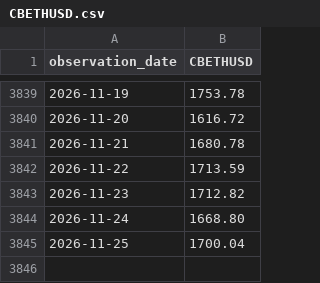
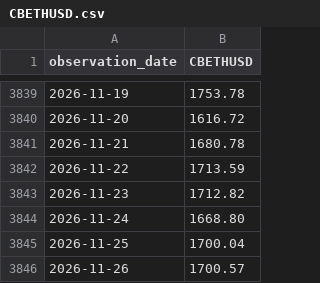
Before and after one commit to PugarHuda/takar, a CSV file: data/series/CBETHUSD.csv, drawn as a sheet; only a part is shown, gaps mark what is left out; the diff names each change by its address in the sheet, - before the commit and + after, or states it on an @@ line.

```diff
--- a/data/series/CBETHUSD.csv
+++ b/data/series/CBETHUSD.csv
+row 3846: 2026-11-26 | 1700.57
```
Also changed, not shown: data/series/CBBTCUSD.csv, data/series/DFEDTARU.csv, 1 other file.
